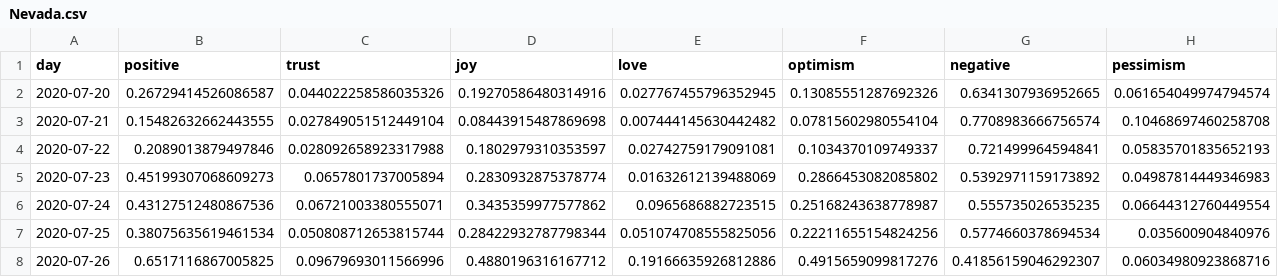
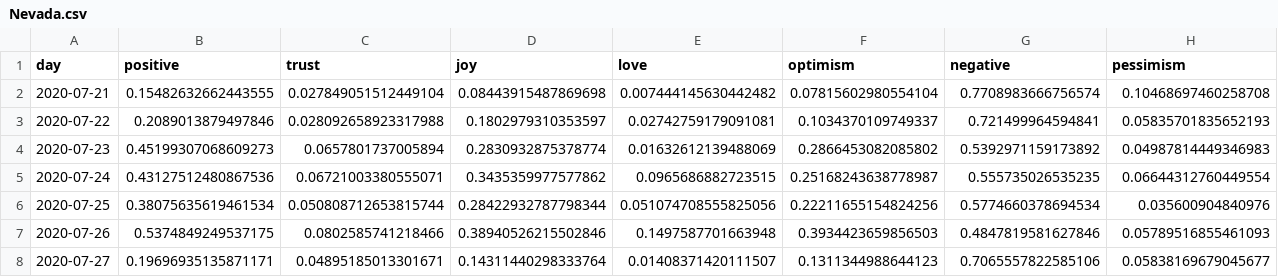
Before and after one commit to ipavlopoulos/emotions, a CSV file: docs/DATA/Nevada.csv, drawn as a sheet; only a part is shown; removed rows and columns are numbered as before the commit, all else as after; rows hold the shown columns only; the diff covers the shown part only; the diff names each change by its address in the sheet, - before the commit and + after, or states it on an @@ line.

```diff
--- a/docs/DATA/Nevada.csv
+++ b/docs/DATA/Nevada.csv
-row 2: 2020-07-20 | 0.26729414526086587 | 0.044022258586035326 | 0.19270586480314916 | 0.027767455796352945 | 0.13085551287692326 | 0.6341307936952665 | 0.061654049974794574
-B7 (positive): 0.6517116867005825
+B7 (positive): 0.5374849249537175
-C7 (trust): 0.09679693011566996
+C7 (trust): 0.0802585741218466
-D7 (joy): 0.4880196316167712
+D7 (joy): 0.38940526215502846
-E7 (love): 0.19166635926812886
+E7 (love): 0.1497587701663948
-F7 (optimism): 0.4915659099817276
+F7 (optimism): 0.3934423659856503
-G7 (negative): 0.41856159046292307
+G7 (negative): 0.4847819581627846
-H7 (pessimism): 0.06034980923868716
+H7 (pessimism): 0.05789516855461093
+row 8: 2020-07-27 | 0.19696935135871171 | 0.04895185013301671 | 0.14311440298333764 | 0.01408371420111507 | 0.1311344988644123 | 0.7065557822585106 | 0.05838169679045677
```
Also changed, not shown: 7 edited cells elsewhere in this file, docs/DATA/Arizona.csv, docs/DATA/Arkansas.csv, 29 other files.
